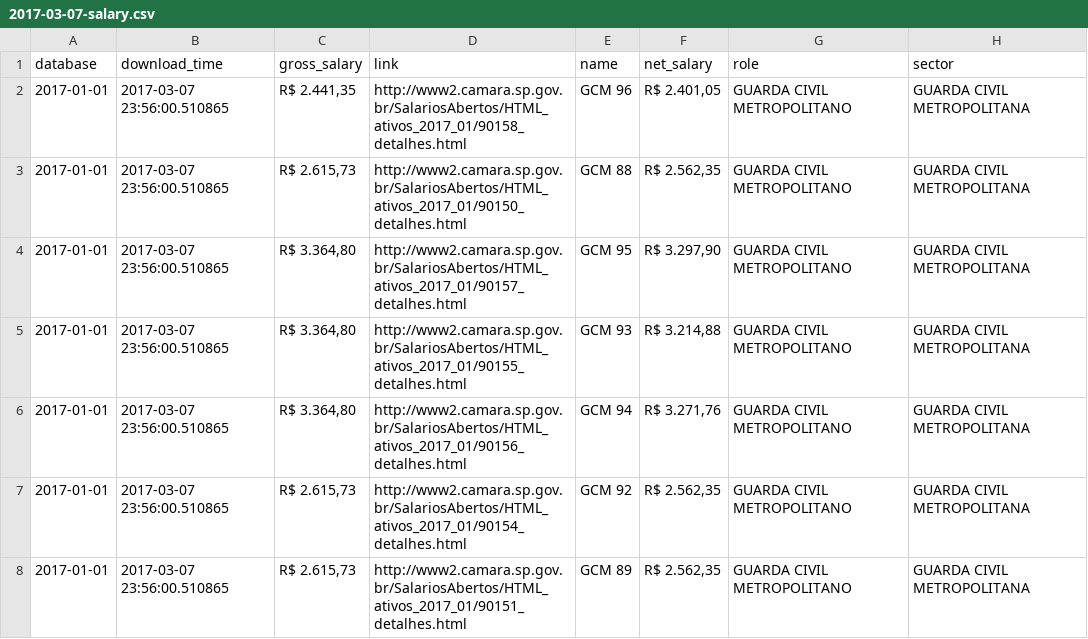
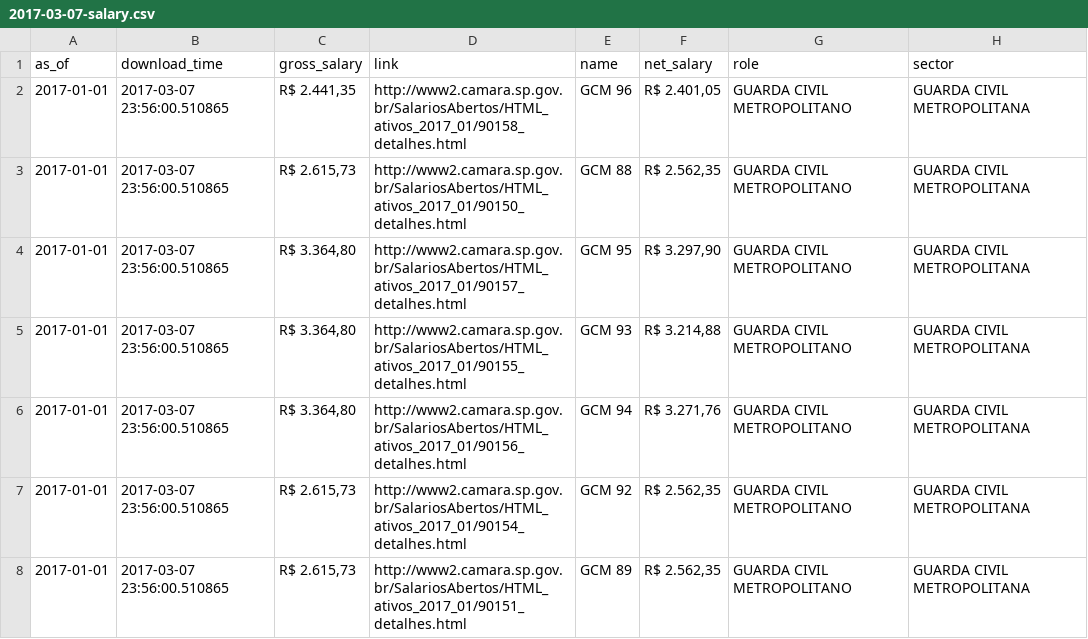
Before and after one commit to novelo-io/atlas, a CSV file: atlas/data/2017-03-07-salary.csv, drawn as a sheet; only a part is shown.

Commit message:
alteração do campo 'database' para 'as_of' no spider de salários e dados de fevereiro

```diff
--- a/atlas/data/2017-03-07-salary.csv
+++ b/atlas/data/2017-03-07-salary.csv
@@ -1,2 +1,2 @@
-database,download_time,gross_salary,link,name,net_salary,role,sector
+as_of,download_time,gross_salary,link,name,net_salary,role,sector
 2017-01-01,2017-03-07 23:56:00.510865,"R$ 2.441,35",http://www2.camara.sp.gov.br/SalariosAbertos/HTML_ativos_2017_01/90158_detalhes.html,GCM 96,"R$ 2.401,05",GUARDA CIVIL METROPOLITANO,GUARDA CIVIL METROPOLITANA
```
Also changed, not shown: 3 other files.
